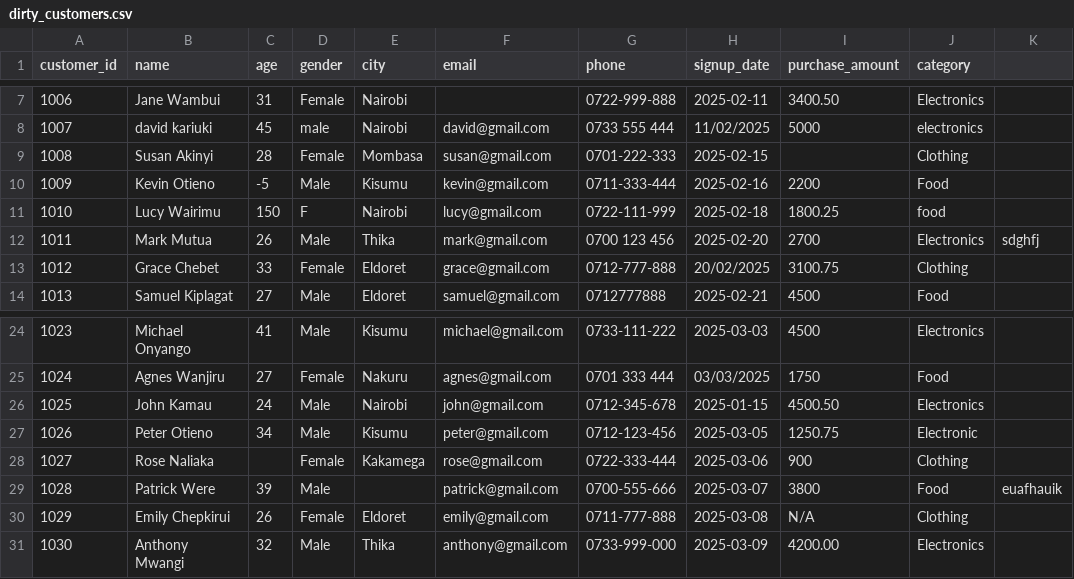
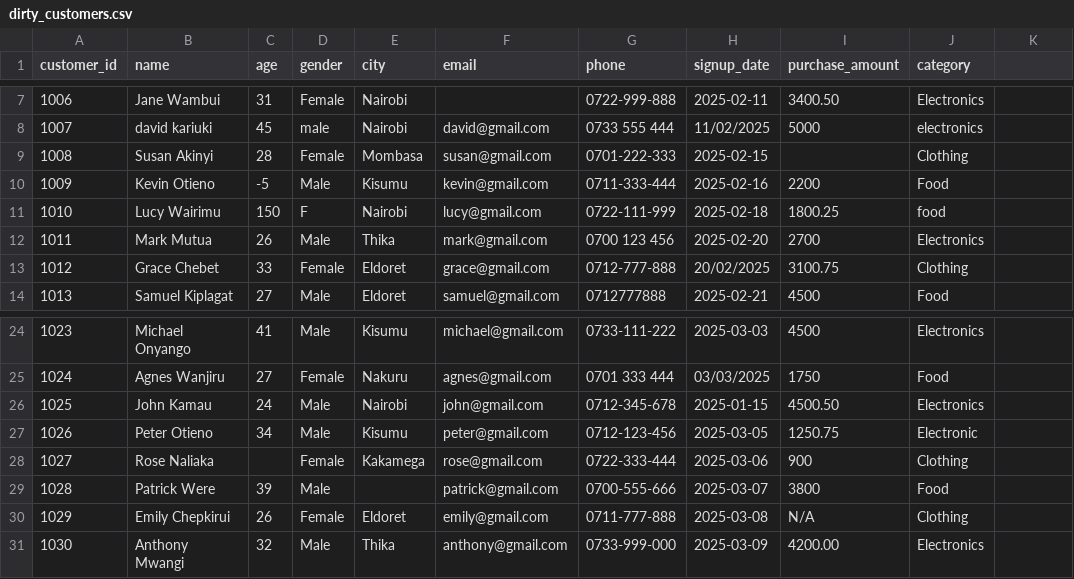
Before and after one commit to PERY015/Pandas_Tutorial, a CSV file: datasets/dirty_customers.csv, drawn as a sheet; only a part is shown, gaps mark what is left out.

```diff
--- a/datasets/dirty_customers.csv
+++ b/datasets/dirty_customers.csv
@@ -11,3 +11,3 @@ customer_id,name,age,gender,city,email,phone,signup_date,purchase_amount,categor
 1010,Lucy Wairimu,150,F,Nairobi,lucy@gmail.com,0722-111-999,2025-02-18,1800.25,food
-1011,Mark Mutua,26,Male,Thika,mark@gmail.com,0700 123 456,2025-02-20,2700,Electronics,sdghfj
+1011,Mark Mutua,26,Male,Thika,mark@gmail.com,0700 123 456,2025-02-20,2700,Electronics
 1012,Grace Chebet,33,Female,Eldoret,grace@gmail.com,0712-777-888,20/02/2025,3100.75,Clothing
@@ -28,3 +28,3 @@ customer_id,name,age,gender,city,email,phone,signup_date,purchase_amount,categor
 1027,Rose Naliaka,,Female,Kakamega,rose@gmail.com,0722-333-444,2025-03-06,900,Clothing
-1028,Patrick Were,39,Male,,patrick@gmail.com,0700-555-666,2025-03-07,3800,Food,euafhauik
+1028,Patrick Were,39,Male,,patrick@gmail.com,0700-555-666,2025-03-07,3800,Food
 1029,Emily Chepkirui,26,Female,Eldoret,emily@gmail.com,0711-777-888,2025-03-08,N/A,Clothing
```
Also changed, not shown: 2 other files.
